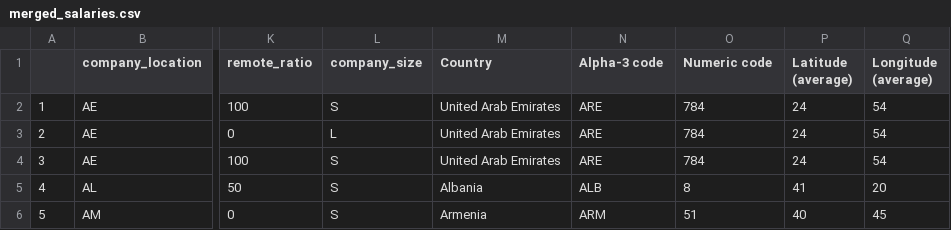
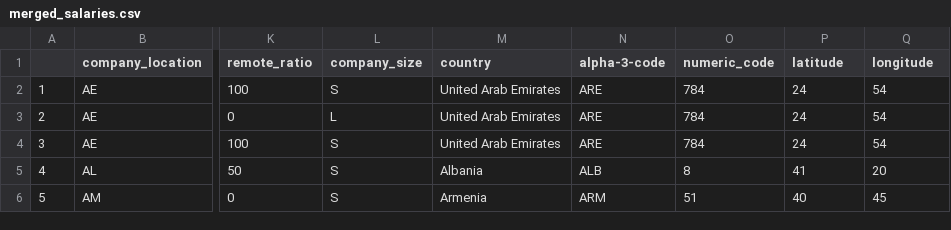
Before and after one commit to UBC-MDS/DS-Salaries, a CSV file: data/merged_salaries.csv, drawn as a sheet; only a part is shown, gaps mark what is left out; the diff names each change by its address in the sheet, - before the commit and + after, or states it on an @@ line.

Commit message:
fix column names

```diff
--- a/data/merged_salaries.csv
+++ b/data/merged_salaries.csv
-M1: Country
+M1: country
-N1: Alpha-3 code
+N1: alpha-3-code
-O1: Numeric code
+O1: numeric_code
-P1: Latitude (average)
+P1: latitude
-Q1: Longitude (average)
+Q1: longitude
```
Also changed, not shown: 1 other file.
